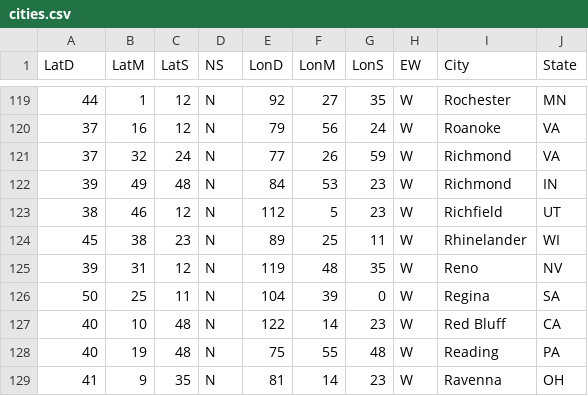
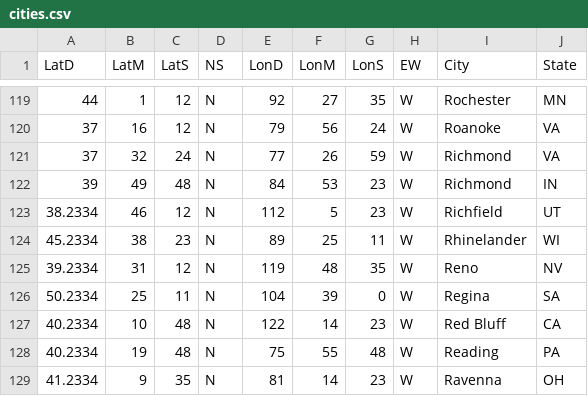
Before and after one commit to gidor/cnv, a CSV file: example/cities.csv, drawn as a sheet; only a part is shown, gaps mark what is left out.

Commit message:
refactoring  csv guess value type

```diff
--- a/example/cities.csv
+++ b/example/cities.csv
@@ -122,8 +122,8 @@
    39,   49,   48, "N",     84,   53,   23, "W", "Richmond", IN
-   38,   46,   12, "N",    112,    5,   23, "W", "Richfield", UT
-   45,   38,   23, "N",     89,   25,   11, "W", "Rhinelander", WI
-   39,   31,   12, "N",    119,   48,   35, "W", "Reno", NV
-   50,   25,   11, "N",    104,   39,    0, "W", "Regina", SA
-   40,   10,   48, "N",    122,   14,   23, "W", "Red Bluff", CA
-   40,   19,   48, "N",     75,   55,   48, "W", "Reading", PA
-   41,    9,   35, "N",     81,   14,   23, "W", "Ravenna", OH
+   38.2334,   46,   12, "N",    112,    5,   23, "W", "Richfield", UT
+   45.2334,   38,   23, "N",     89,   25,   11, "W", "Rhinelander", WI
+   39.2334,   31,   12, "N",    119,   48,   35, "W", "Reno", NV
+   50.2334,   25,   11, "N",    104,   39,    0, "W", "Regina", SA
+   40.2334,   10,   48, "N",    122,   14,   23, "W", "Red Bluff", CA
+   40.2334,   19,   48, "N",     75,   55,   48, "W", "Reading", PA
+   41.2334,    9,   35, "N",     81,   14,   23, "W", "Ravenna", OH
```
Also changed, not shown: 12 other files.
